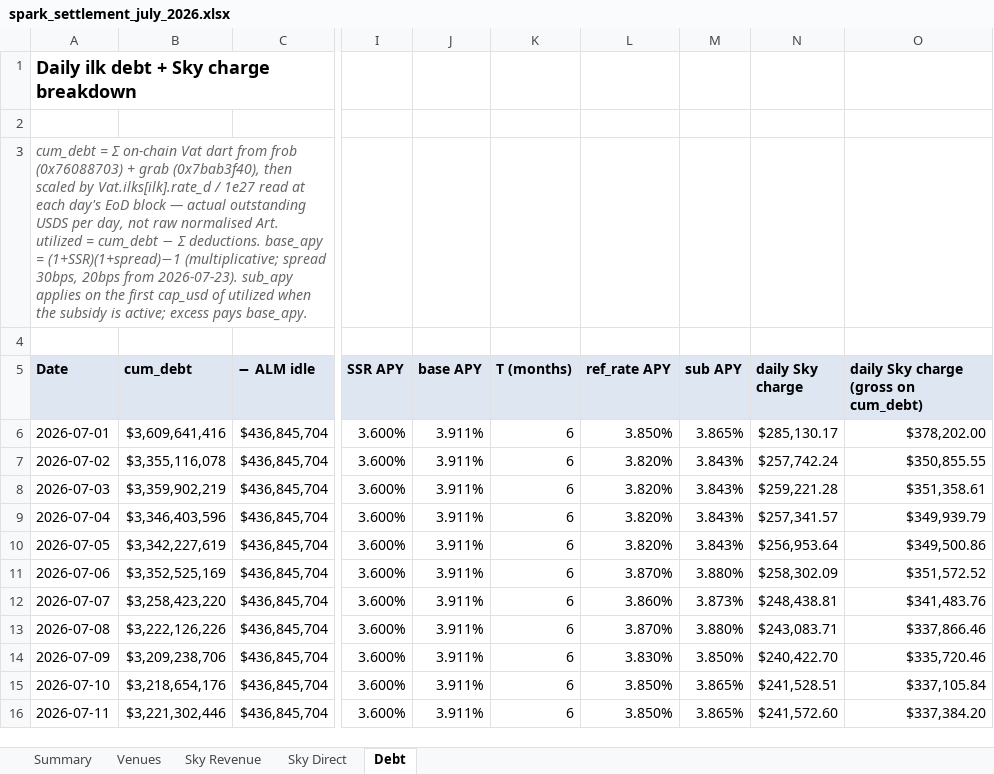
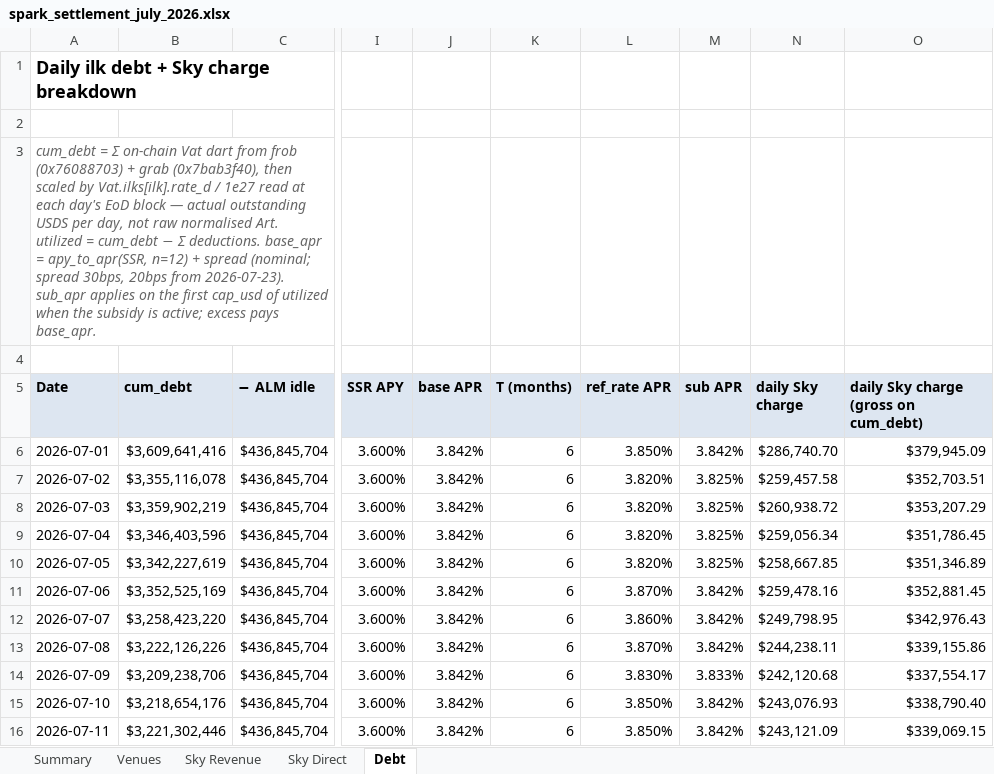
Before and after one commit to soterlabs/settlement-reports, an Excel workbook: reports/spark/2026-07/spark_settlement_july_2026.xlsx, sheet Debt, drawn as a sheet; only a part is shown, gaps mark what is left out; values as stored, in another font and other column widths than the file's, no borders; the diff covers the shown part only; the diff names each change by its address in the sheet, - before the commit and + after, or states it on an @@ line.

```diff
--- a/reports/spark/2026-07/spark_settlement_july_2026.xlsx (sheet Debt)
+++ b/reports/spark/2026-07/spark_settlement_july_2026.xlsx (sheet Debt)
-A3 (Date): …Σ deductions. base_apy = (1+SSR)(1+spread)−1 (multiplicative; spread 30bps, 20bps from 2026-07-23). sub_apy applies on the first cap_usd of utilized when the subsidy is active; excess pays base_apy.
+A3 (Date): …Σ deductions. base_apr = apy_to_apr(SSR, n=12) + spread (nominal; spread 30bps, 20bps from 2026-07-23). sub_apr applies on the first cap_usd of utilized when the subsidy is active; excess pays base_apr.
-J5: base APY
+J5: base APR
-L5: ref_rate APY
+L5: ref_rate APR
-M5: sub APY
+M5: sub APR
-J6:J16 (base APR): 3.911%
+J6:J16 (base APR): 3.842%
-M6 (sub APR): 3.865%
+M6 (sub APR): 3.842%
-N6 (daily Sky charge): $285,130.17
+N6 (daily Sky charge): $286,740.70
-O6: $378,202.00
+O6: $379,945.09
-M7:M10 (sub APR): 3.843%
+M7:M10 (sub APR): 3.825%
-N7 (daily Sky charge): $257,742.24
+N7 (daily Sky charge): $259,457.58
-O7: $350,855.55
+O7: $352,703.51
-N8 (daily Sky charge): $259,221.28
+N8 (daily Sky charge): $260,938.72
-O8: $351,358.61
+O8: $353,207.29
-N9 (daily Sky charge): $257,341.57
+N9 (daily Sky charge): $259,056.34
-O9: $349,939.79
+O9: $351,786.45
-N10 (daily Sky charge): $256,953.64
+N10 (daily Sky charge): $258,667.85
-O10: $349,500.86
+O10: $351,346.89
-M11 (sub APR): 3.880%
+M11 (sub APR): 3.842%
-N11 (daily Sky charge): $258,302.09
+N11 (daily Sky charge): $259,478.16
-O11: $351,572.52
+O11: $352,881.45
-M12 (sub APR): 3.873%
+M12 (sub APR): 3.842%
-N12 (daily Sky charge): $248,438.81
+N12 (daily Sky charge): $249,798.95
-O12: $341,483.76
+O12: $342,976.43
-M13 (sub APR): 3.880%
+M13 (sub APR): 3.842%
-N13 (daily Sky charge): $243,083.71
+N13 (daily Sky charge): $244,238.11
-O13: $337,866.46
+O13: $339,155.86
-M14 (sub APR): 3.850%
+M14 (sub APR): 3.833%
-N14 (daily Sky charge): $240,422.70
+N14 (daily Sky charge): $242,120.68
-O14: $335,720.46
+O14: $337,554.17
-M15:M16 (sub APR): 3.865%
+M15:M16 (sub APR): 3.842%
-N15 (daily Sky charge): $241,528.51
+N15 (daily Sky charge): $243,076.93
-O15: $337,105.84
+O15: $338,790.40
-N16 (daily Sky charge): $241,572.60
+N16 (daily Sky charge): $243,121.09
-O16: $337,384.20
+O16: $339,069.15
```
Also changed, not shown: 82 edited cells elsewhere in this sheet, sheet Venues, sheet Sky Revenue, sheet Summary, reports/spark/2026-06/spark_settlement_june_2026.xlsx, 13 other files.
